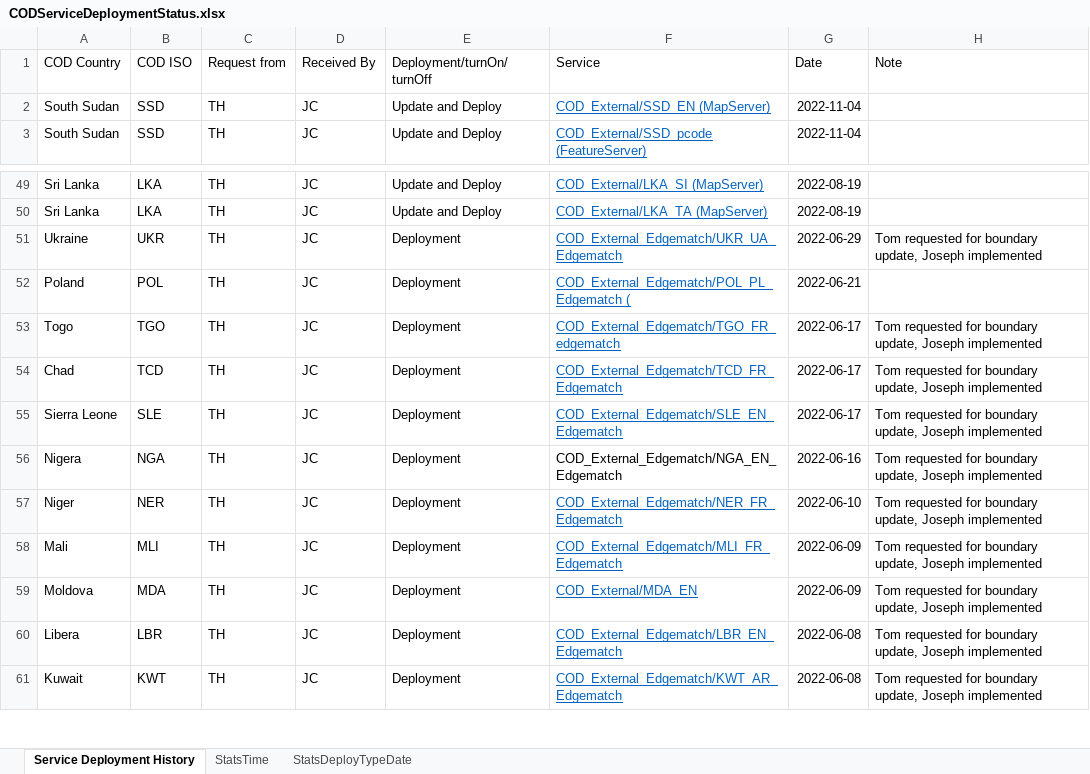
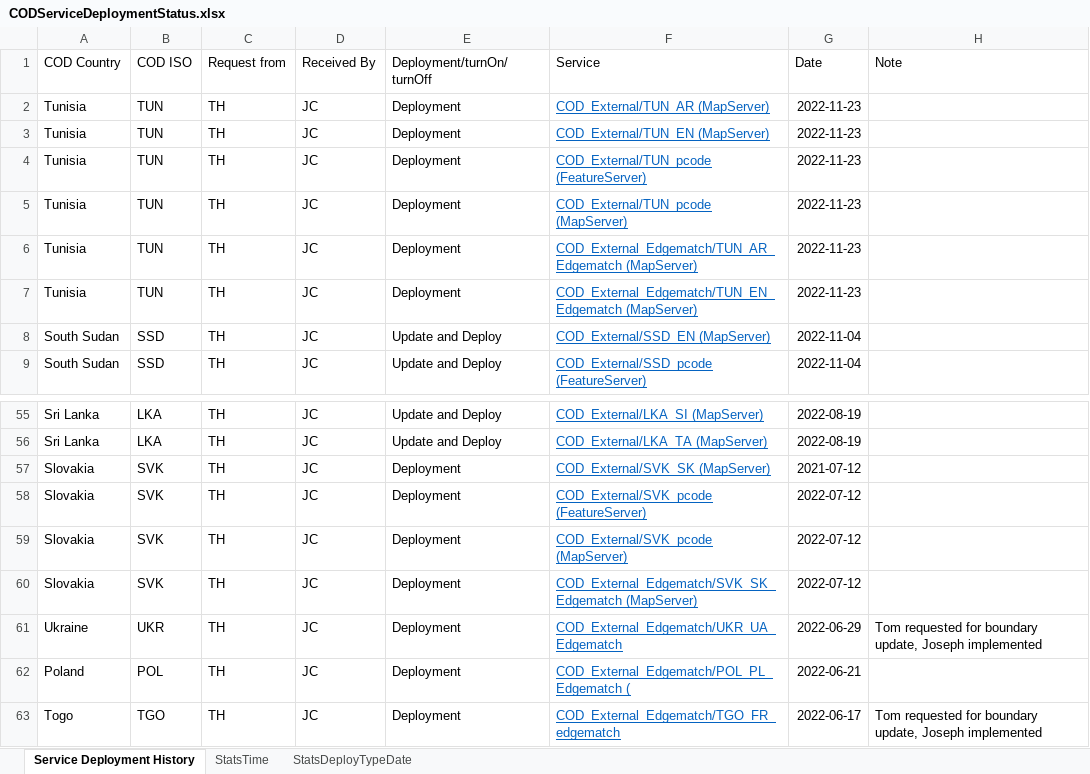
Before and after one commit to UGA-ITOSHumanitarianGIS/mapservicedoc, an Excel workbook: Data/CODServiceDeploymentStatus.xlsx, sheet Service Deployment History, drawn as a sheet; only a part is shown, gaps mark what is left out; the shorter side is filled out with more unchanged rows; values as stored, in another font and other column widths than the file's, no borders; conditional formats and table styles not drawn; the diff names each change by its address in the sheet, - before the commit and + after, or states it on an @@ line.

Commit message:
Update CODServiceDeploymentStatus.xlsx
Tunisia and Slovakia

```diff
--- a/Data/CODServiceDeploymentStatus.xlsx (sheet Service Deployment History)
+++ b/Data/CODServiceDeploymentStatus.xlsx (sheet Service Deployment History)
+row 2: Tunisia | TUN | TH | JC | Deployment | COD_External/TUN_AR (MapServer) | 2022-11-23
+row 3: Tunisia | TUN | TH | JC | Deployment | COD_External/TUN_EN (MapServer) | 2022-11-23
+row 4: Tunisia | TUN | TH | JC | Deployment | COD_External/TUN_pcode (FeatureServer) | 2022-11-23
+row 5: Tunisia | TUN | TH | JC | Deployment | COD_External/TUN_pcode (MapServer) | 2022-11-23
+row 6: Tunisia | TUN | TH | JC | Deployment | COD_External_Edgematch/TUN_AR_Edgematch (MapServer) | 2022-11-23
+row 7: Tunisia | TUN | TH | JC | Deployment | COD_External_Edgematch/TUN_EN_Edgematch (MapServer) | 2022-11-23
+row 57: Slovakia | SVK | TH | JC | Deployment | COD_External/SVK_SK (MapServer) | 2021-07-12
+row 58: Slovakia | SVK | TH | JC | Deployment | COD_External/SVK_pcode (FeatureServer) | 2022-07-12
+row 59: Slovakia | SVK | TH | JC | Deployment | COD_External/SVK_pcode (MapServer) | 2022-07-12
+row 60: Slovakia | SVK | TH | JC | Deployment | COD_External_Edgematch/SVK_SK_Edgematch (MapServer) | 2022-07-12
```
Also changed, not shown: sheet StatsTime, sheet StatsDeployTypeDate.
